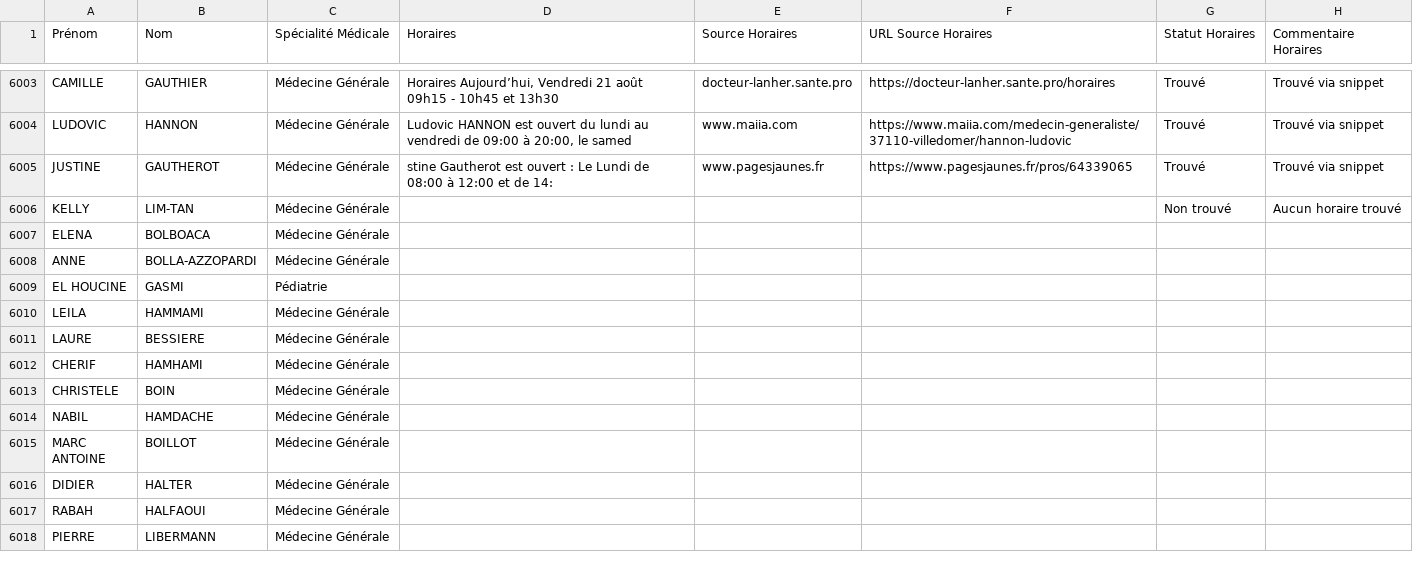
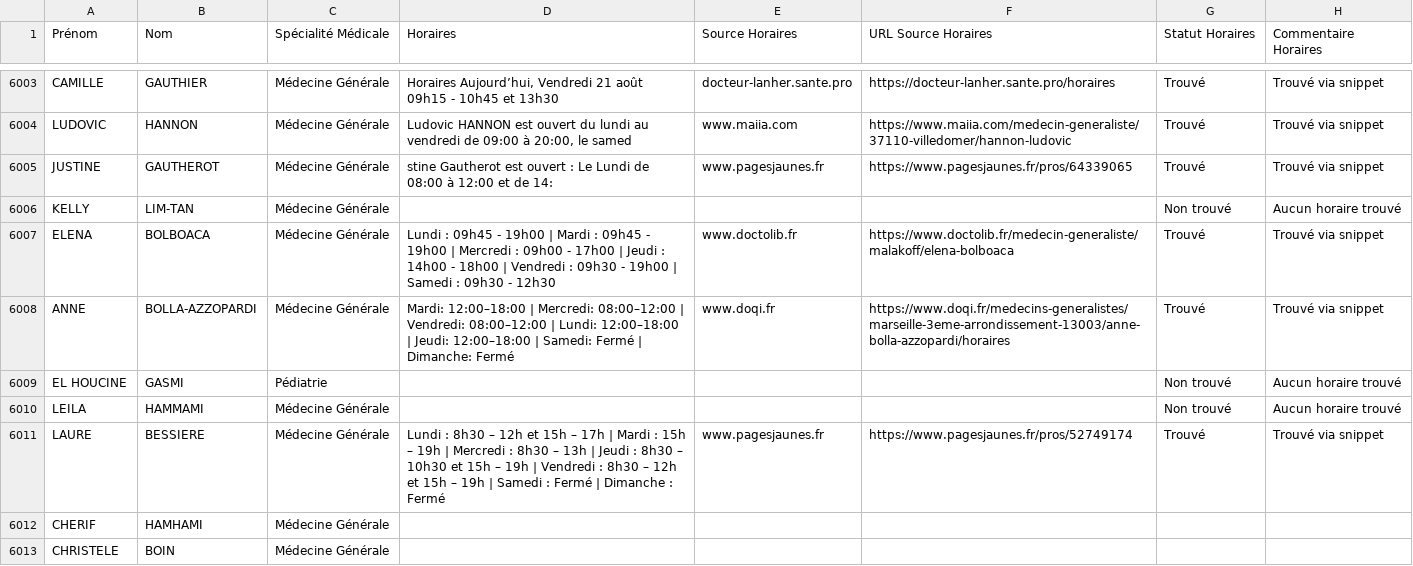
Before and after one commit to tsimokaza01-source/URL-7, a CSV file: medecins_horaires_enrichi.csv, drawn as a sheet; only a part is shown, gaps mark what is left out; the shorter side is filled out with more unchanged rows.

```diff
--- a/medecins_horaires_enrichi.csv
+++ b/medecins_horaires_enrichi.csv
@@ -6006,7 +6006,7 @@ JUSTINE;GAUTHEROT;Médecine Générale;stine Gautherot est ouvert : Le Lundi de
 KELLY;LIM-TAN;Médecine Générale;;;;Non trouvé;Aucun horaire trouvé
-ELENA;BOLBOACA;Médecine Générale;;;;;
-ANNE;BOLLA-AZZOPARDI;Médecine Générale;;;;;
-EL HOUCINE;GASMI;Pédiatrie;;;;;
-LEILA;HAMMAMI;Médecine Générale;;;;;
-LAURE;BESSIERE;Médecine Générale;;;;;
+ELENA;BOLBOACA;Médecine Générale;Lundi : 09h45 - 19h00 | Mardi : 09h45 - 19h00 | Mercredi : 09h00 - 17h00 | Jeudi : 14h00 - 18h00 | Vendredi : 09h30 - 19h00 | Samedi : 09h30 - 12h30;www.doctolib.fr;https://www.doctolib.fr/medecin-generaliste/malakoff/elena-bolboaca;Trouvé;Trouvé via snippet
+ANNE;BOLLA-AZZOPARDI;Médecine Générale;Mardi: 12:00–18:00 | Mercredi: 08:00–12:00 | Vendredi: 08:00–12:00 | Lundi: 12:00–18:00 | Jeudi: 12:00–18:00 | Samedi: Fermé | Dimanche: Fermé;www.doqi.fr;https://www.doqi.fr/medecins-generalistes/marseille-3eme-arrondissement-13003/anne-bolla-azzopardi/horaires;Trouvé;Trouvé via snippet
+EL HOUCINE;GASMI;Pédiatrie;;;;Non trouvé;Aucun horaire trouvé
+LEILA;HAMMAMI;Médecine Générale;;;;Non trouvé;Aucun horaire trouvé
+LAURE;BESSIERE;Médecine Générale;Lundi : 8h30 – 12h et 15h – 17h | Mardi : 15h – 19h | Mercredi : 8h30 – 13h | Jeudi : 8h30 – 10h30 et 15h – 19h | Vendredi : 8h30 – 12h et 15h – 19h | Samedi : Fermé | Dimanche : Fermé;www.pagesjaunes.fr;https://www.pagesjaunes.fr/pros/52749174;Trouvé;Trouvé via snippet
 CHERIF;HAMHAMI;Médecine Générale;;;;;
```
